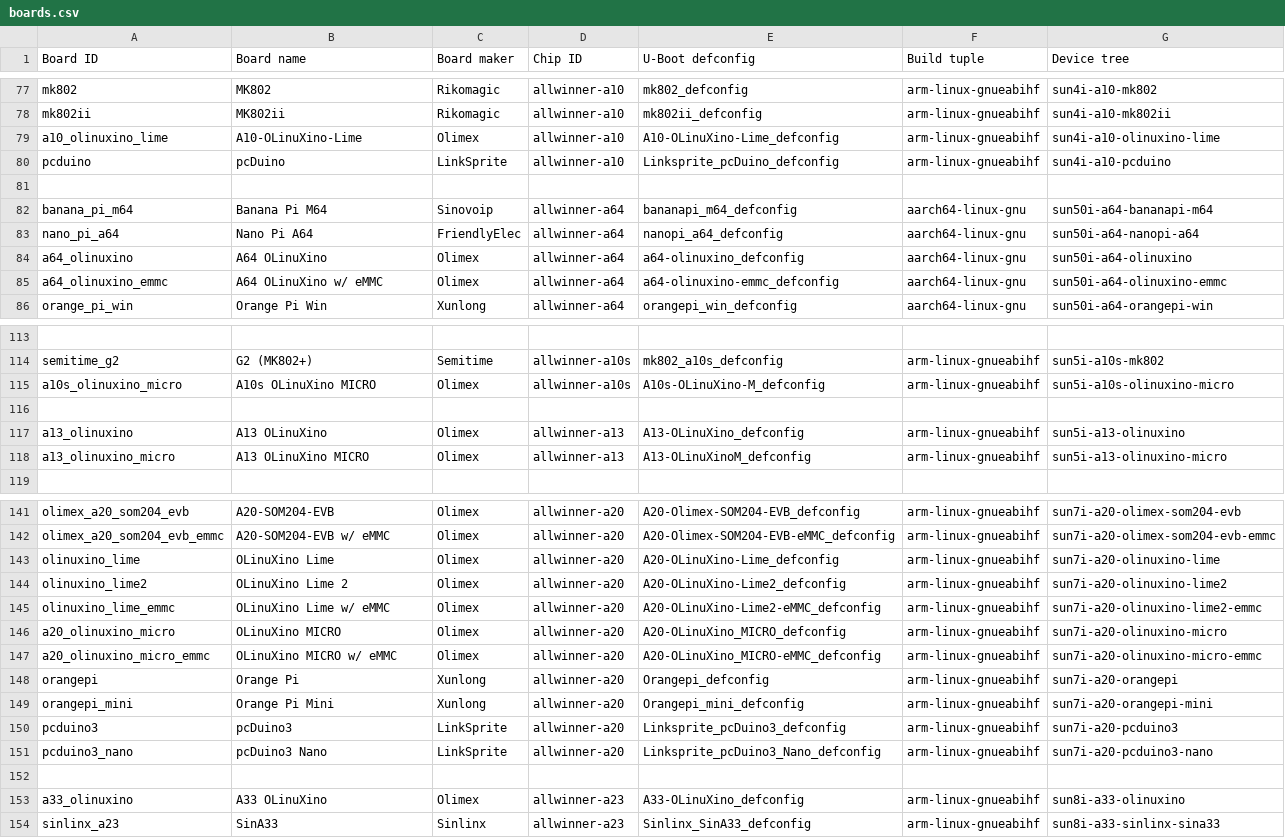
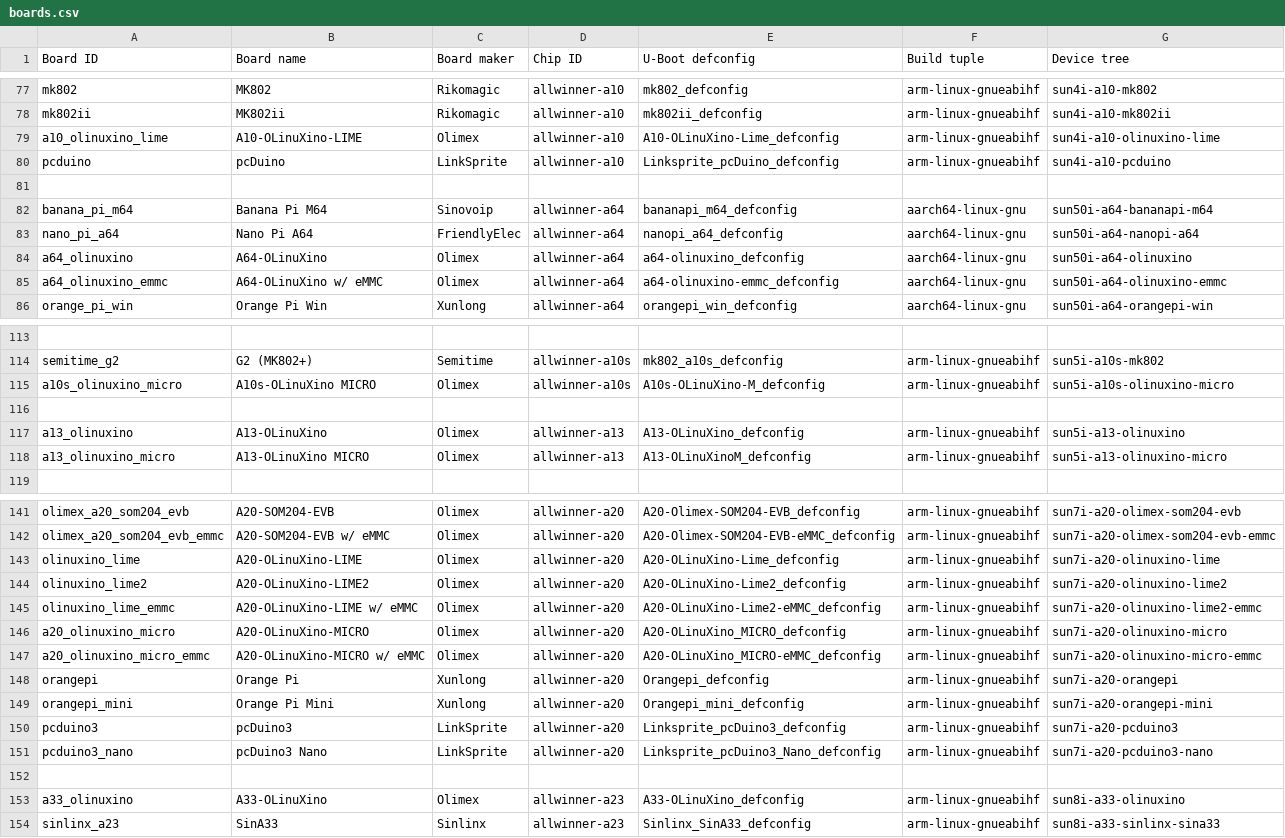
Before and after one commit to johang/sd-card-images, a CSV file: boards.csv, drawn as a sheet; only a part is shown, gaps mark what is left out; the diff names each change by its address in the sheet, - before the commit and + after, or states it on an @@ line.

Commit message:
boards: Update Olinuxino names

```diff
--- a/boards.csv
+++ b/boards.csv
-B79 (Board name): A10-OLinuXino-Lime
+B79 (Board name): A10-OLinuXino-LIME
-B84 (Board name): A64 OLinuXino
+B84 (Board name): A64-OLinuXino
-B85 (Board name): A64 OLinuXino w/ eMMC
+B85 (Board name): A64-OLinuXino w/ eMMC
-B115 (Board name): A10s OLinuXino MICRO
+B115 (Board name): A10s-OLinuXino MICRO
-B117 (Board name): A13 OLinuXino
+B117 (Board name): A13-OLinuXino
-B118 (Board name): A13 OLinuXino MICRO
+B118 (Board name): A13-OLinuXino MICRO
-B143 (Board name): OLinuXino Lime
+B143 (Board name): A20-OLinuXino-LIME
-B144 (Board name): OLinuXino Lime 2
+B144 (Board name): A20-OLinuXino-LIME2
-B145 (Board name): OLinuXino Lime w/ eMMC
+B145 (Board name): A20-OLinuXino-LIME w/ eMMC
-B146 (Board name): OLinuXino MICRO
+B146 (Board name): A20-OLinuXino-MICRO
-B147 (Board name): OLinuXino MICRO w/ eMMC
+B147 (Board name): A20-OLinuXino-MICRO w/ eMMC
-B153 (Board name): A33 OLinuXino
+B153 (Board name): A33-OLinuXino
```
